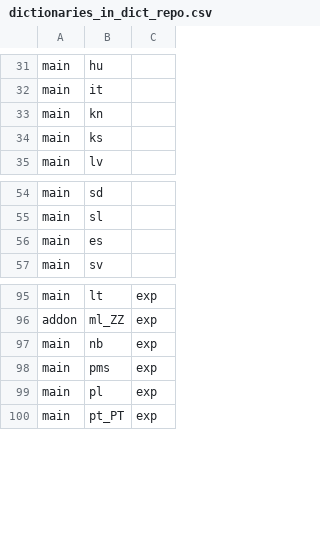
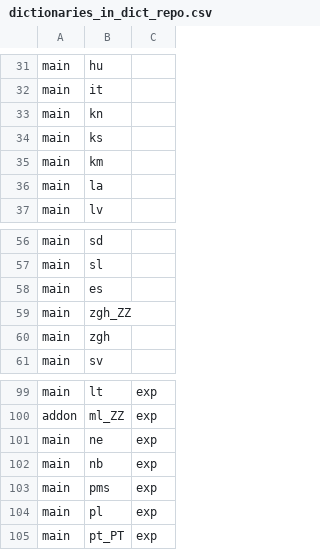
Before and after one commit to twosb7/dogakdogak, a CSV file: app/src/main/assets/dictionaries_in_dict_repo.csv, drawn as a sheet; only a part is shown, gaps mark what is left out.

Commit message:
update version, translations, and dictionary list

```diff
--- a/app/src/main/assets/dictionaries_in_dict_repo.csv
+++ b/app/src/main/assets/dictionaries_in_dict_repo.csv
@@ -34,2 +34,4 @@ main,kn,
 main,ks,
+main,km,
+main,la,
 main,lv,
@@ -56,2 +58,4 @@ main,sl,
 main,es,
+main,zgh_ZZ,
+main,zgh,
 main,sv,
@@ -96,2 +100,3 @@ main,lt,exp
 addon,ml_ZZ,exp
+main,ne,exp
 main,nb,exp
```
Also changed, not shown: 28 other files.
